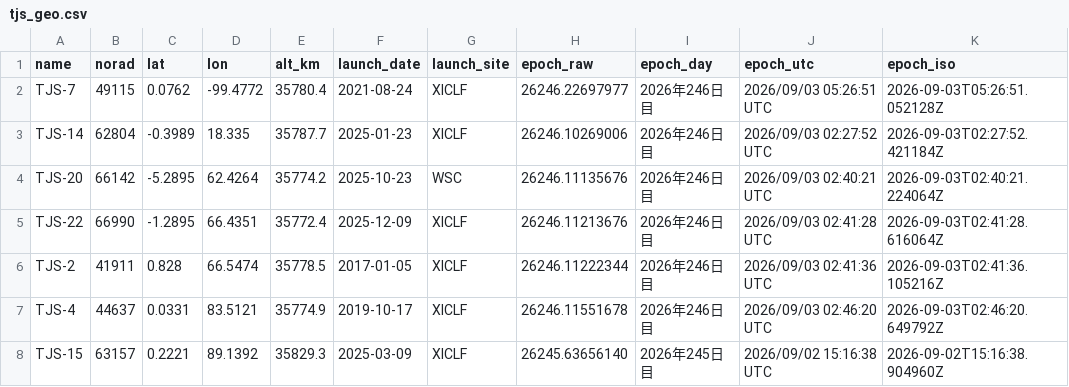
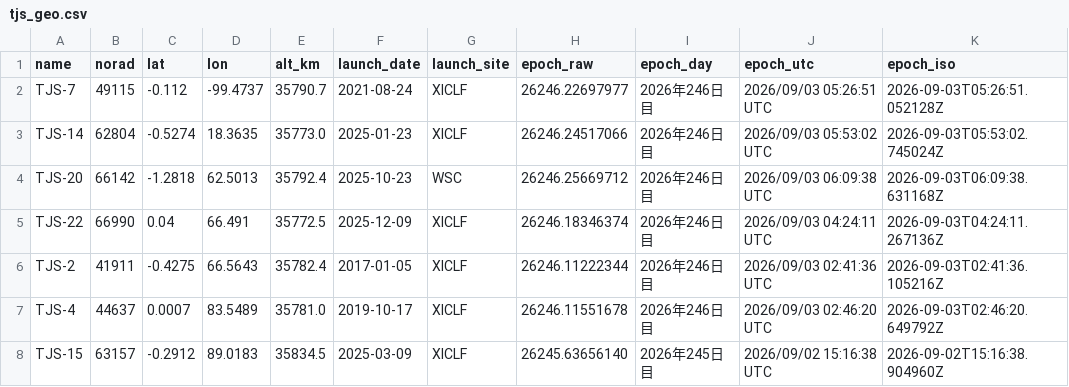
Before and after one commit to butagorilla1182/tjs_geo_control, a CSV file: tjs_geo.csv, drawn as a sheet; only a part is shown; the diff covers the shown part only.

```diff
--- a/tjs_geo.csv
+++ b/tjs_geo.csv
@@ -1,8 +1,8 @@
 name,norad,lat,lon,alt_km,launch_date,launch_site,epoch_raw,epoch_day,epoch_utc,epoch_iso
-TJS-7,49115,0.0762,-99.4772,35780.4,2021-08-24,XICLF,26246.22697977,2026年246日目,2026/09/03 05:26:51 UTC,2026-09-03T05:26:51.052128Z
-TJS-14,62804,-0.3989,18.335,35787.7,2025-01-23,XICLF,26246.10269006,2026年246日目,2026/09/03 02:27:52 UTC,2026-09-03T02:27:52.421184Z
-TJS-20,66142,-5.2895,62.4264,35774.2,2025-10-23,WSC,26246.11135676,2026年246日目,2026/09/03 02:40:21 UTC,2026-09-03T02:40:21.224064Z
-TJS-22,66990,-1.2895,66.4351,35772.4,2025-12-09,XICLF,26246.11213676,2026年246日目,2026/09/03 02:41:28 UTC,2026-09-03T02:41:28.616064Z
-TJS-2,41911,0.828,66.5474,35778.5,2017-01-05,XICLF,26246.11222344,2026年246日目,2026/09/03 02:41:36 UTC,2026-09-03T02:41:36.105216Z
-TJS-4,44637,0.0331,83.5121,35774.9,2019-10-17,XICLF,26246.11551678,2026年246日目,2026/09/03 02:46:20 UTC,2026-09-03T02:46:20.649792Z
-TJS-15,63157,0.2221,89.1392,35829.3,2025-03-09,XICLF,26245.63656140,2026年245日目,2026/09/02 15:16:38 UTC,2026-09-02T15:16:38.904960Z
+TJS-7,49115,-0.112,-99.4737,35790.7,2021-08-24,XICLF,26246.22697977,2026年246日目,2026/09/03 05:26:51 UTC,2026-09-03T05:26:51.052128Z
+TJS-14,62804,-0.5274,18.3635,35773.0,2025-01-23,XICLF,26246.24517066,2026年246日目,2026/09/03 05:53:02 UTC,2026-09-03T05:53:02.745024Z
+TJS-20,66142,-1.2818,62.5013,35792.4,2025-10-23,WSC,26246.25669712,2026年246日目,2026/09/03 06:09:38 UTC,2026-09-03T06:09:38.631168Z
+TJS-22,66990,0.04,66.491,35772.5,2025-12-09,XICLF,26246.18346374,2026年246日目,2026/09/03 04:24:11 UTC,2026-09-03T04:24:11.267136Z
+TJS-2,41911,-0.4275,66.5643,35782.4,2017-01-05,XICLF,26246.11222344,2026年246日目,2026/09/03 02:41:36 UTC,2026-09-03T02:41:36.105216Z
+TJS-4,44637,0.0007,83.5489,35781.0,2019-10-17,XICLF,26246.11551678,2026年246日目,2026/09/03 02:46:20 UTC,2026-09-03T02:46:20.649792Z
+TJS-15,63157,-0.2912,89.0183,35834.5,2025-03-09,XICLF,26245.63656140,2026年245日目,2026/09/02 15:16:38 UTC,2026-09-02T15:16:38.904960Z
```
Also changed, not shown: 63 edited cells elsewhere in this file, 6 other files.
